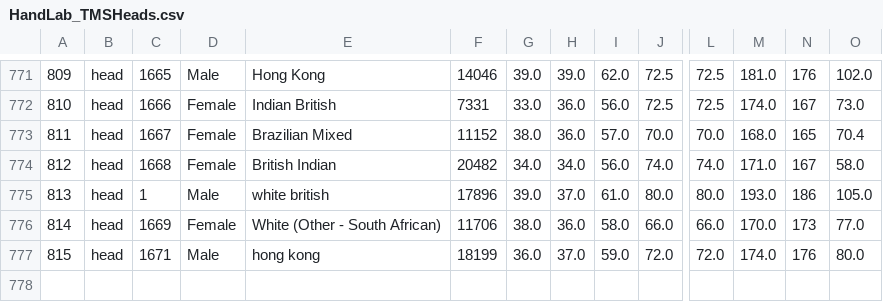
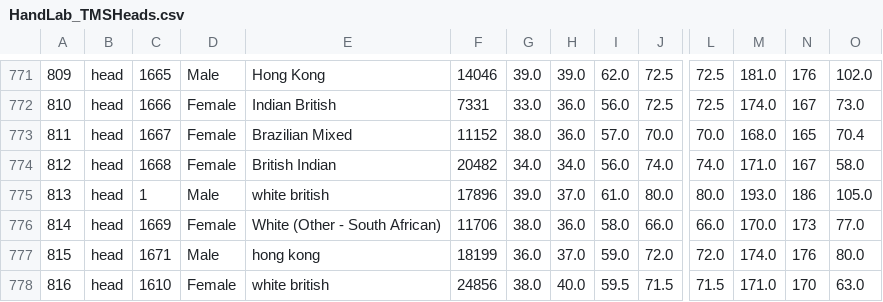
Before and after one commit to TMSMultiLab/TMSMultiLab, a CSV file: BioMetrics/data/HandLab_TMSHeads.csv, drawn as a sheet; only a part is shown, gaps mark what is left out; rows hold the shown columns only; the diff names each change by its address in the sheet, - before the commit and + after, or states it on an @@ line.

```diff
--- a/BioMetrics/data/HandLab_TMSHeads.csv
+++ b/BioMetrics/data/HandLab_TMSHeads.csv
+row 778: 816 | head | 1610 | Female | white british | 24856 | 38.0 | 40.0 | 59.5 | 71.5 | 71.5 | 171.0 | 170 | 63.0
```
Also changed, not shown: BioMetrics/data/HandLab_TMSSites.csv, Reporting/Chipchase_items_raw.csv, 9 other files.
